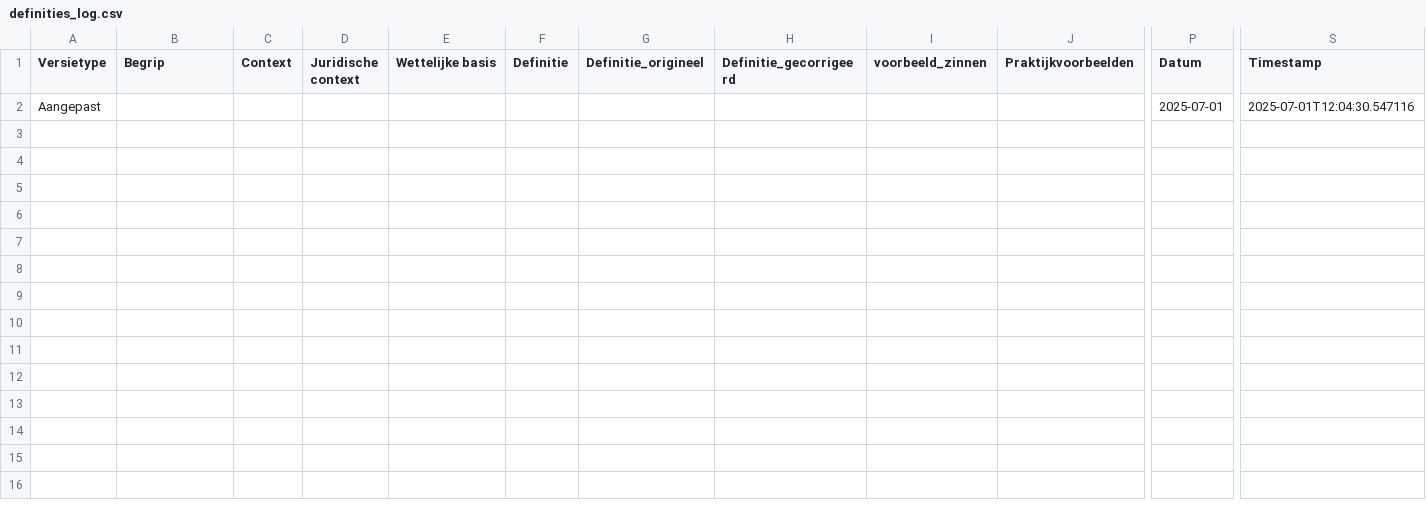
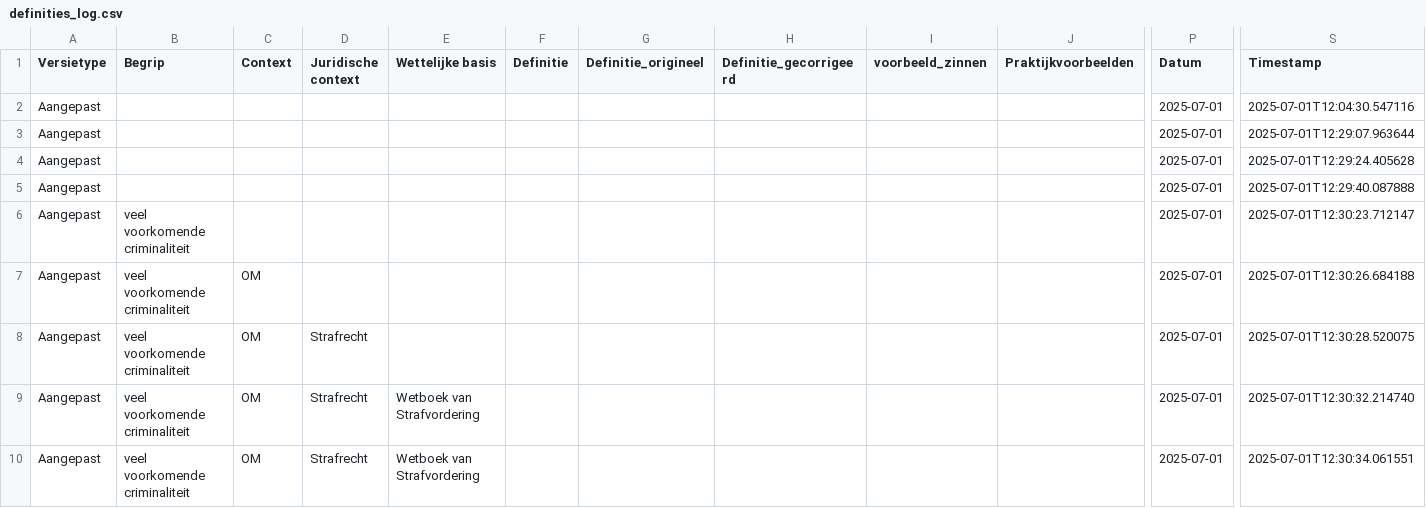
Before and after one commit to Chris-Lehnen-ICT-CONSULTING/Definitie-app-zakelijk, a CSV file: log/definities_log.csv, drawn as a sheet; only a part is shown, gaps mark what is left out; rows hold the shown columns only; the diff names each change by its address in the sheet, - before the commit and + after, or states it on an @@ line.

```diff
--- a/log/definities_log.csv
+++ b/log/definities_log.csv
+row 3: Aangepast |  |  |  |  |  |  |  |  |  | 2025-07-01 | 2025-07-01T12:29:07.963644
+row 4: Aangepast |  |  |  |  |  |  |  |  |  | 2025-07-01 | 2025-07-01T12:29:24.405628
+row 5: Aangepast |  |  |  |  |  |  |  |  |  | 2025-07-01 | 2025-07-01T12:29:40.087888
+row 6: Aangepast | veel voorkomende criminaliteit |  |  |  |  |  |  |  |  | 2025-07-01 | 2025-07-01T12:30:23.712147
+row 7: Aangepast | veel voorkomende criminaliteit | OM |  |  |  |  |  |  |  | 2025-07-01 | 2025-07-01T12:30:26.684188
+row 8: Aangepast | veel voorkomende criminaliteit | OM | Strafrecht |  |  |  |  |  |  | 2025-07-01 | 2025-07-01T12:30:28.520075
+row 9: Aangepast | veel voorkomende criminaliteit | OM | Strafrecht | Wetboek van Strafvordering |  |  |  |  |  | 2025-07-01 | 2025-07-01T12:30:32.214740
+row 10: Aangepast | veel voorkomende criminaliteit | OM | Strafrecht | Wetboek van Strafvordering |  |  |  |  |  | 2025-07-01 | 2025-07-01T12:30:34.061551
```
Also changed, not shown: 3 other files.
